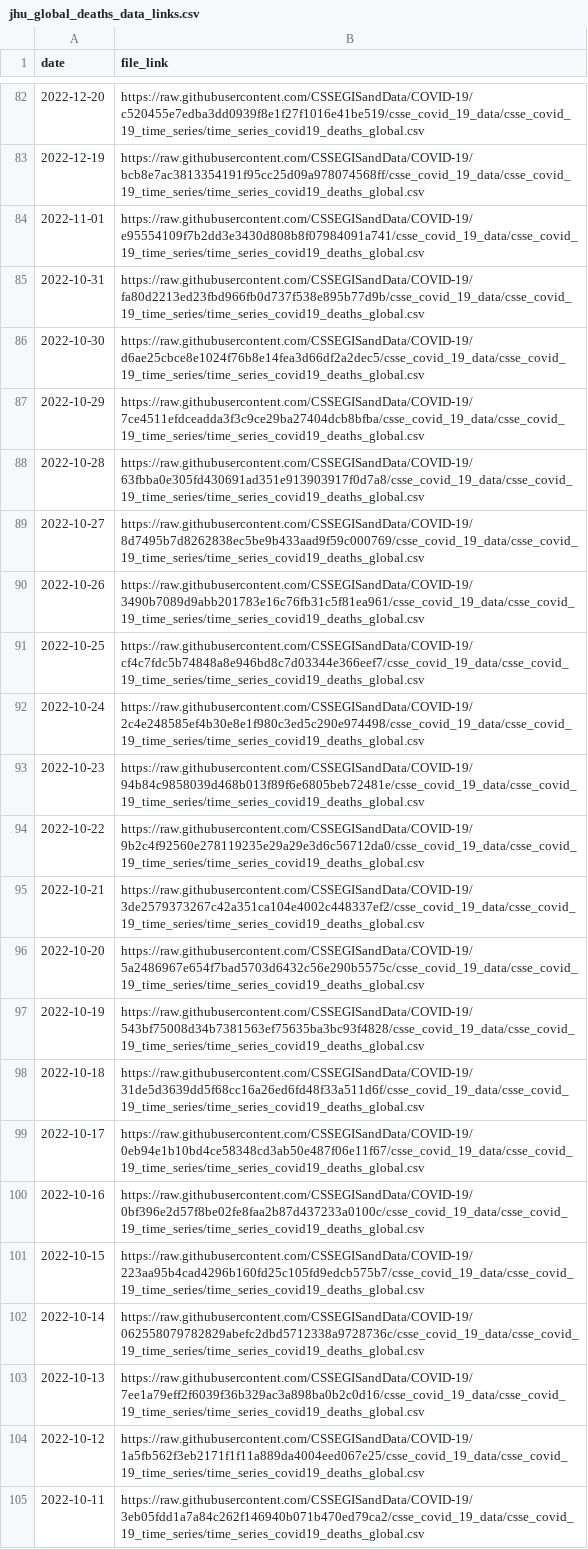
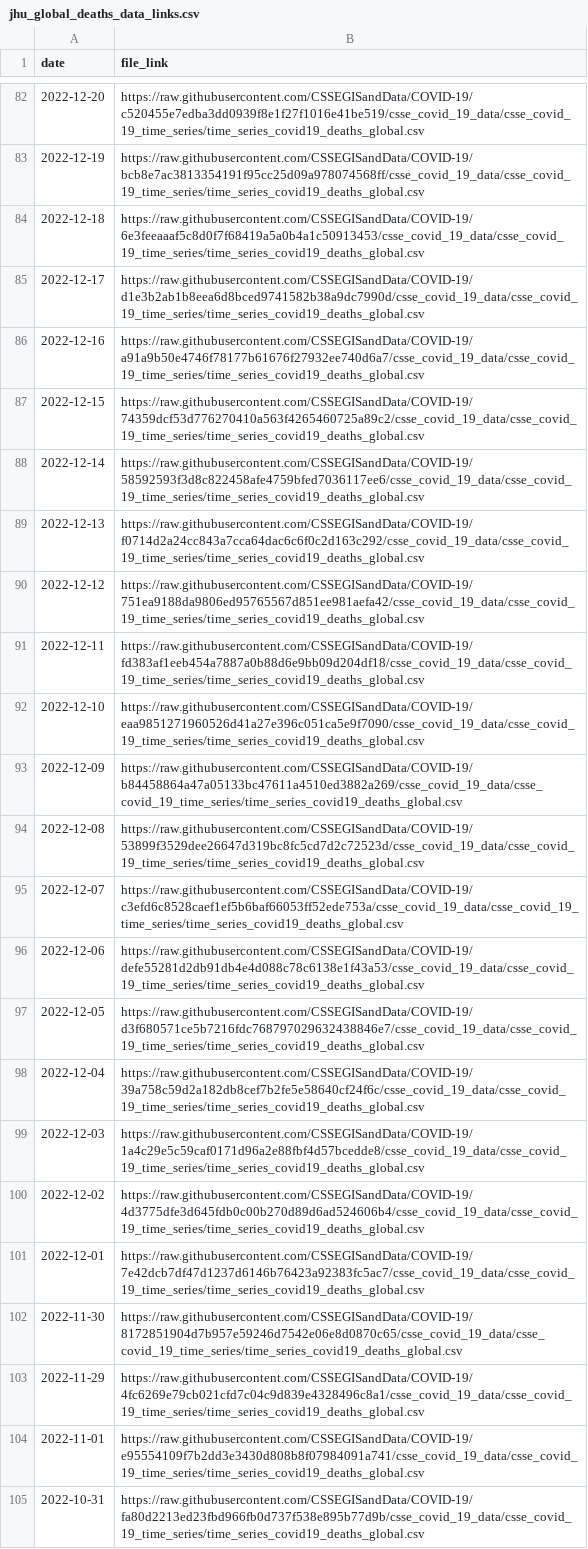
Before and after one commit to reichlab/covidData, a CSV file: data/jhu_global_deaths_data_links.csv, drawn as a sheet; only a part is shown, gaps mark what is left out; the shorter side is filled out with more unchanged rows; the diff names each change by its address in the sheet, - before the commit and + after, or states it on an @@ line.

```diff
--- a/data/jhu_global_deaths_data_links.csv
+++ b/data/jhu_global_deaths_data_links.csv
+row 84: 2022-12-18 | https://raw.githubusercontent.com/CSSEGISandData/COVID-19/6e3feeaaaf5c8d0f7f68419a5a0b4a1c50913453/csse_covid_19_data/csse_covid_19_time_series/time_series_covid19_deaths_global.csv
+row 85: 2022-12-17 | https://raw.githubusercontent.com/CSSEGISandData/COVID-19/d1e3b2ab1b8eea6d8bced9741582b38a9dc7990d/csse_covid_19_data/csse_covid_19_time_series/time_series_covid19_deaths_global.csv
+row 86: 2022-12-16 | https://raw.githubusercontent.com/CSSEGISandData/COVID-19/a91a9b50e4746f78177b61676f27932ee740d6a7/csse_covid_19_data/csse_covid_19_time_series/time_series_covid19_deaths_global.csv
+row 87: 2022-12-15 | https://raw.githubusercontent.com/CSSEGISandData/COVID-19/74359dcf53d776270410a563f4265460725a89c2/csse_covid_19_data/csse_covid_19_time_series/time_series_covid19_deaths_global.csv
+row 88: 2022-12-14 | https://raw.githubusercontent.com/CSSEGISandData/COVID-19/58592593f3d8c822458afe4759bfed7036117ee6/csse_covid_19_data/csse_covid_19_time_series/time_series_covid19_deaths_global.csv
+row 89: 2022-12-13 | https://raw.githubusercontent.com/CSSEGISandData/COVID-19/f0714d2a24cc843a7cca64dac6c6f0c2d163c292/csse_covid_19_data/csse_covid_19_time_series/time_series_covid19_deaths_global.csv
+row 90: 2022-12-12 | https://raw.githubusercontent.com/CSSEGISandData/COVID-19/751ea9188da9806ed95765567d851ee981aefa42/csse_covid_19_data/csse_covid_19_time_series/time_series_covid19_deaths_global.csv
+row 91: 2022-12-11 | https://raw.githubusercontent.com/CSSEGISandData/COVID-19/fd383af1eeb454a7887a0b88d6e9bb09d204df18/csse_covid_19_data/csse_covid_19_time_series/time_series_covid19_deaths_global.csv
+row 92: 2022-12-10 | https://raw.githubusercontent.com/CSSEGISandData/COVID-19/eaa9851271960526d41a27e396c051ca5e9f7090/csse_covid_19_data/csse_covid_19_time_series/time_series_covid19_deaths_global.csv
+row 93: 2022-12-09 | https://raw.githubusercontent.com/CSSEGISandData/COVID-19/b84458864a47a05133bc47611a4510ed3882a269/csse_covid_19_data/csse_covid_19_time_series/time_series_covid19_deaths_global.csv
+row 94: 2022-12-08 | https://raw.githubusercontent.com/CSSEGISandData/COVID-19/53899f3529dee26647d319bc8fc5cd7d2c72523d/csse_covid_19_data/csse_covid_19_time_series/time_series_covid19_deaths_global.csv
+row 95: 2022-12-07 | https://raw.githubusercontent.com/CSSEGISandData/COVID-19/c3efd6c8528caef1ef5b6baf66053ff52ede753a/csse_covid_19_data/csse_covid_19_time_series/time_series_covid19_deaths_global.csv
+row 96: 2022-12-06 | https://raw.githubusercontent.com/CSSEGISandData/COVID-19/defe55281d2db91db4e4d088c78c6138e1f43a53/csse_covid_19_data/csse_covid_19_time_series/time_series_covid19_deaths_global.csv
+row 97: 2022-12-05 | https://raw.githubusercontent.com/CSSEGISandData/COVID-19/d3f680571ce5b7216fdc768797029632438846e7/csse_covid_19_data/csse_covid_19_time_series/time_series_covid19_deaths_global.csv
+row 98: 2022-12-04 | https://raw.githubusercontent.com/CSSEGISandData/COVID-19/39a758c59d2a182db8cef7b2fe5e58640cf24f6c/csse_covid_19_data/csse_covid_19_time_series/time_series_covid19_deaths_global.csv
+row 99: 2022-12-03 | https://raw.githubusercontent.com/CSSEGISandData/COVID-19/1a4c29e5c59caf0171d96a2e88fbf4d57bcedde8/csse_covid_19_data/csse_covid_19_time_series/time_series_covid19_deaths_global.csv
+row 100: 2022-12-02 | https://raw.githubusercontent.com/CSSEGISandData/COVID-19/4d3775dfe3d645fdb0c00b270d89d6ad524606b4/csse_covid_19_data/csse_covid_19_time_series/time_series_covid19_deaths_global.csv
+row 101: 2022-12-01 | https://raw.githubusercontent.com/CSSEGISandData/COVID-19/7e42dcb7df47d1237d6146b76423a92383fc5ac7/csse_covid_19_data/csse_covid_19_time_series/time_series_covid19_deaths_global.csv
+row 102: 2022-11-30 | https://raw.githubusercontent.com/CSSEGISandData/COVID-19/8172851904d7b957e59246d7542e06e8d0870c65/csse_covid_19_data/csse_covid_19_time_series/time_series_covid19_deaths_global.csv
+row 103: 2022-11-29 | https://raw.githubusercontent.com/CSSEGISandData/COVID-19/4fc6269e79cb021cfd7c04c9d839e4328496c8a1/csse_covid_19_data/csse_covid_19_time_series/time_series_covid19_deaths_global.csv
```
